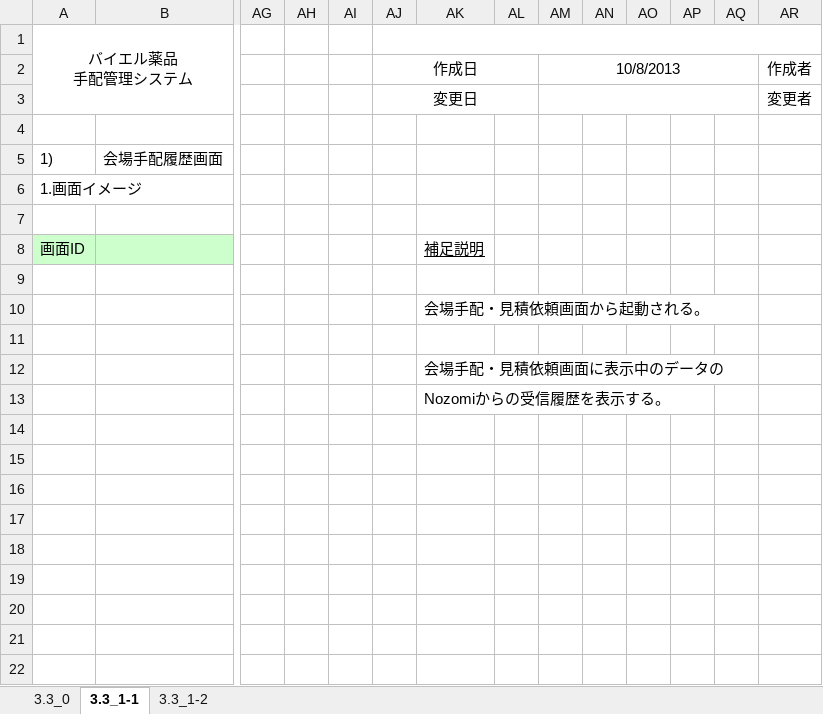
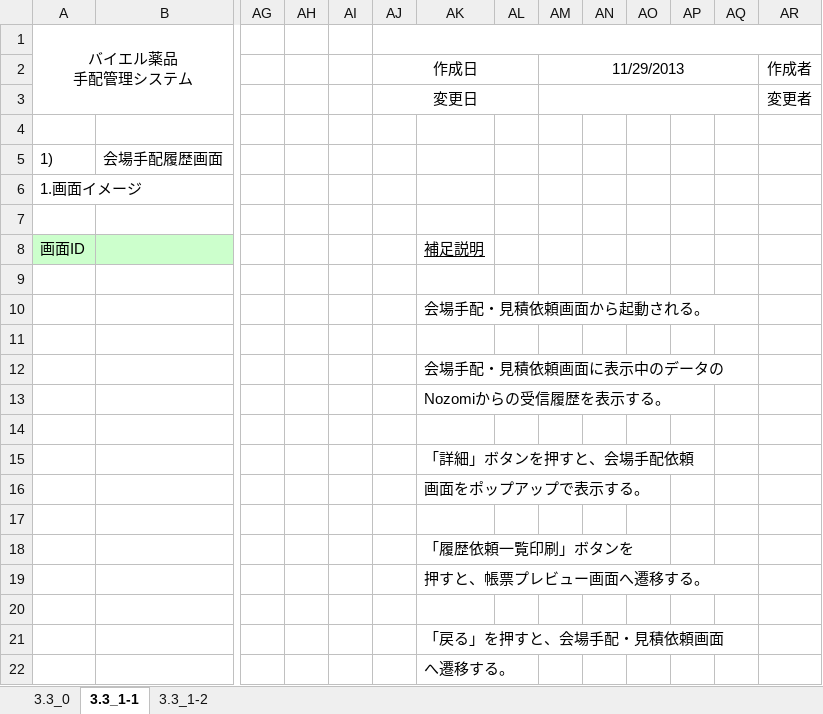
Before and after one commit to MakoYamada/pj_monolith, an Excel workbook: 20 開発資料/02.画面、帳票設計/画面レイアウト(11_会場手配履歴).xlsx, sheet 3.3_1-1, drawn as a sheet; only a part is shown, gaps mark what is left out; values as stored, in another font and other column widths than the file's, no borders; charts and pictures not drawn; rows hold the shown columns only; the diff names each change by its address in the sheet, - before the commit and + after, or states it on an @@ line.

```diff
--- a/20 開発資料/02.画面、帳票設計/画面レイアウト(11_会場手配履歴).xlsx (sheet 3.3_1-1)
+++ b/20 開発資料/02.画面、帳票設計/画面レイアウト(11_会場手配履歴).xlsx (sheet 3.3_1-1)
-AM2: 10/8/2013
+AM2: 11/29/2013
+row 14: (empty)
+row 15:  |  |  |  |  |  | 「詳細」ボタンを押すと、会場手配依頼
+row 16:  |  |  |  |  |  | 画面をポップアップで表示する。
+row 17: (empty)
+row 18:  |  |  |  |  |  | 「履歴依頼一覧印刷」ボタンを
+row 19:  |  |  |  |  |  | 押すと、帳票プレビュー画面へ遷移する。
+row 20: (empty)
+row 21:  |  |  |  |  |  | 「戻る」を押すと、会場手配・見積依頼画面
+row 22:  |  |  |  |  |  | へ遷移する。
```
Also changed, not shown: sheet 3.3_1-2, charts or pictures, 20 開発資料/02.画面、帳票設計/画面レイアウト(10_会場手配).xlsx, 20 開発資料/02.画面、帳票設計/画面レイアウト(18_ユーザマスタメンテナンス).xlsx, 15 other files.
